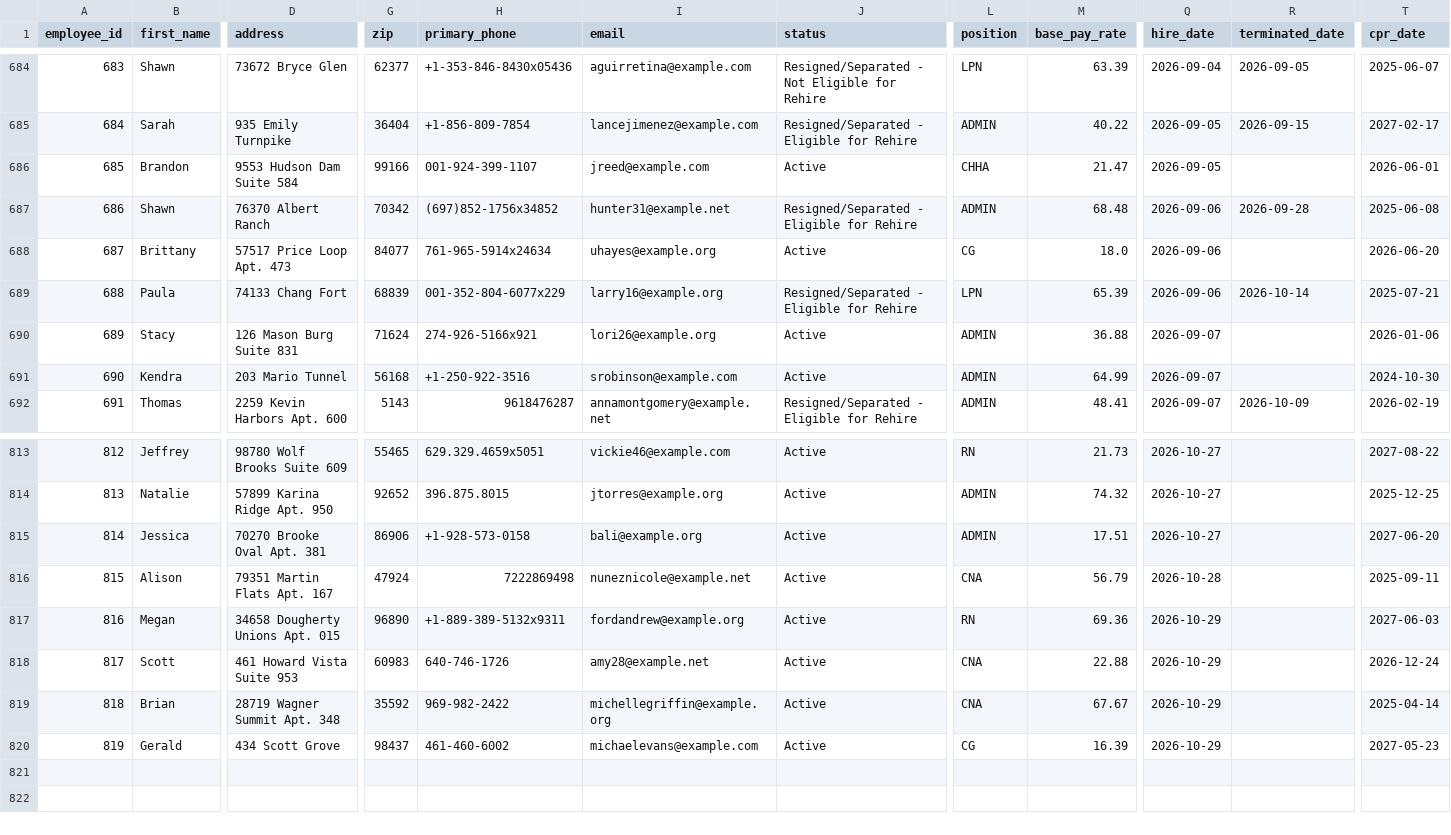
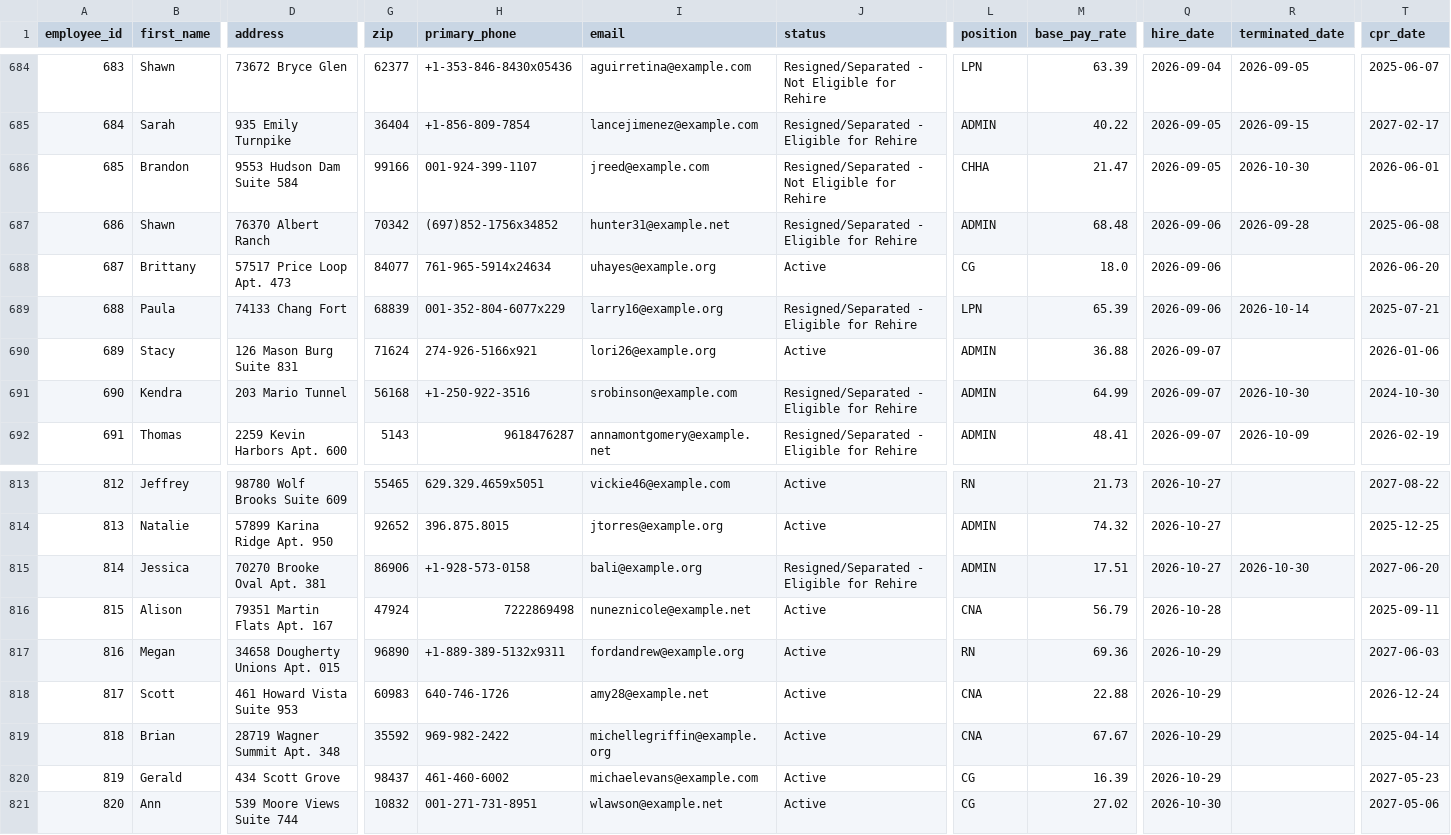
Before and after one commit to uzairnauman/Work_Opportunity_Tax_Credit, a CSV file: Datasets/Dataset1.csv, drawn as a sheet; only a part is shown, gaps mark what is left out; rows hold the shown columns only; the diff names each change by its address in the sheet, - before the commit and + after, or states it on an @@ line.

Commit message:
Automated HR update: Fri Oct 30 11:46:37 UTC 2026

```diff
--- a/Datasets/Dataset1.csv
+++ b/Datasets/Dataset1.csv
-J686 (status): Active
+J686 (status): Resigned/Separated - Not Eligible for Rehire
-R686 (terminated_date): (empty)
+R686 (terminated_date): 2026-10-30
-J691 (status): Active
+J691 (status): Resigned/Separated - Eligible for Rehire
-R691 (terminated_date): (empty)
+R691 (terminated_date): 2026-10-30
-J815 (status): Active
+J815 (status): Resigned/Separated - Eligible for Rehire
-R815 (terminated_date): (empty)
+R815 (terminated_date): 2026-10-30
+row 821: 820 | Ann | 539 Moore Views Suite 744 | 10832 | 001-271-731-8951 | wlawson@example.net | Active | CG | 27.02 | 2026-10-30 |  | 2027-05-06
```
